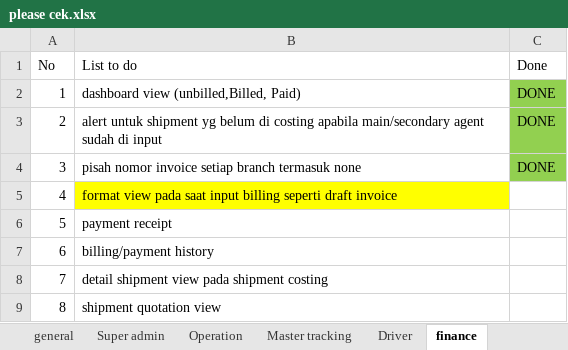
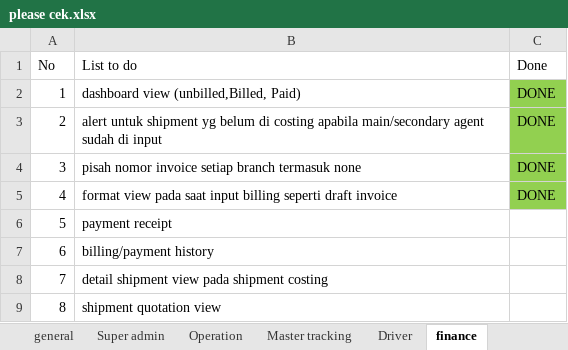
Before and after one commit to habibsyuhada/xpdc, an Excel workbook: doc/please cek.xlsx, sheet finance, drawn as a sheet; values as stored, in another font and other column widths than the file's, no borders; the diff names each change by its address in the sheet, - before the commit and + after, or states it on an @@ line.

```diff
--- a/doc/please cek.xlsx (sheet finance)
+++ b/doc/please cek.xlsx (sheet finance)
-B5 fill: #FFFF00
+B5 fill: none
-C5 (Done): (empty)
+C5 (Done): DONE
-C5 fill: none
+C5 fill: #92D050
```
Also changed, not shown: sheet Commercial, sheet general, 7 other files.
